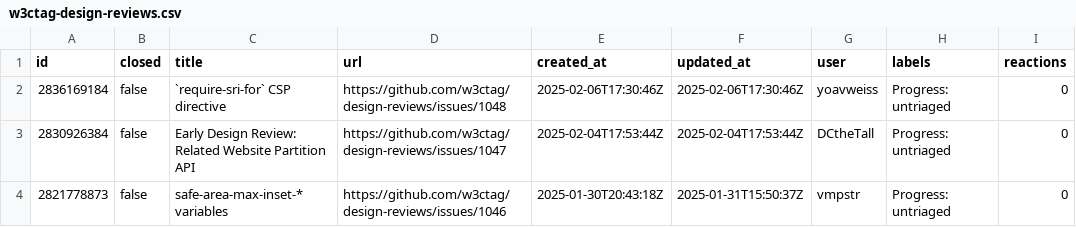
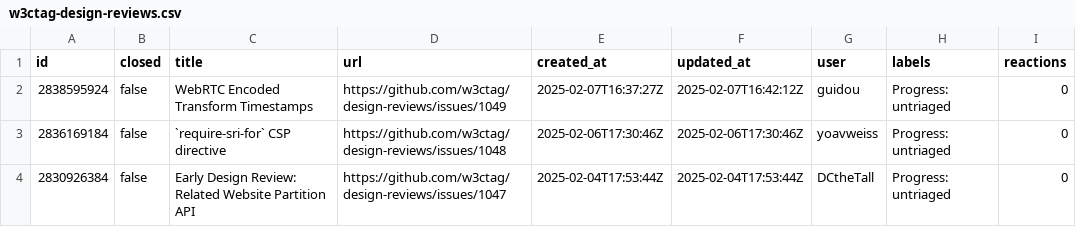
Before and after one commit to hsinyi/compat-utils, a CSV file: output/w3ctag-design-reviews.csv, drawn as a sheet; only a part is shown; the shorter side is filled out with more unchanged rows.

```diff
--- a/output/w3ctag-design-reviews.csv
+++ b/output/w3ctag-design-reviews.csv
@@ -1,2 +1,3 @@
 id,closed,title,url,created_at,updated_at,user,labels,reactions
+2838595924,false,WebRTC Encoded Transform Timestamps,https://github.com/w3ctag/design-reviews/issues/1049,2025-02-07T16:37:27Z,2025-02-07T16:42:12Z,guidou,Progress: untriaged,0
 2836169184,false,`require-sri-for` CSP directive,https://github.com/w3ctag/design-reviews/issues/1048,2025-02-06T17:30:46Z,2025-02-06T17:30:46Z,yoavweiss,Progress: untriaged,0
```
Also changed, not shown: output/all-comments.csv, output/webkit-standards-positions.csv, 7 other files.
